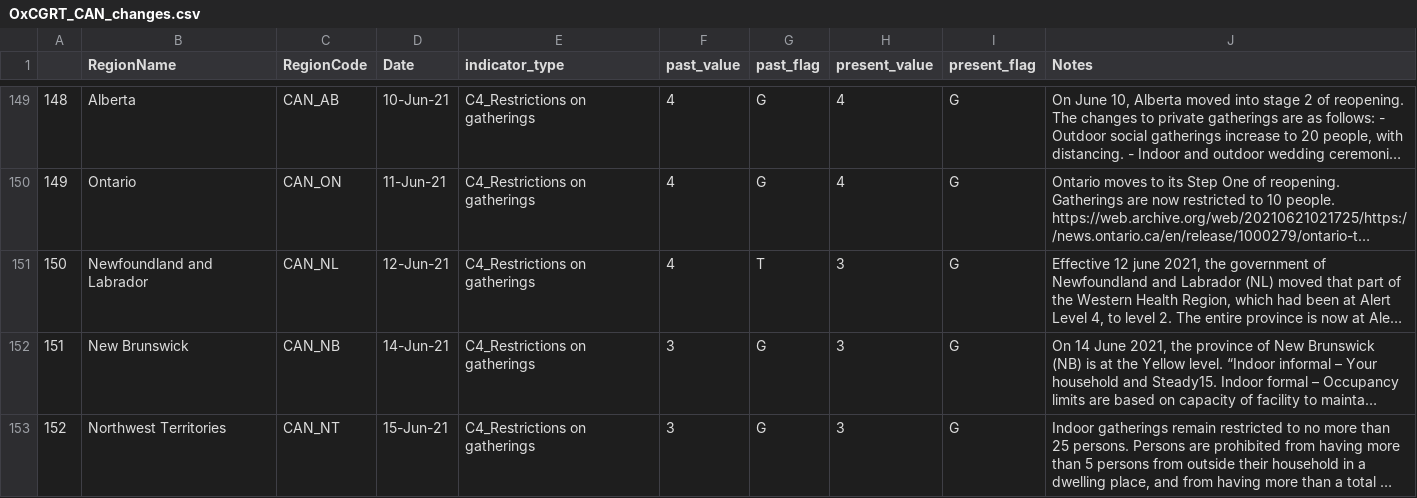
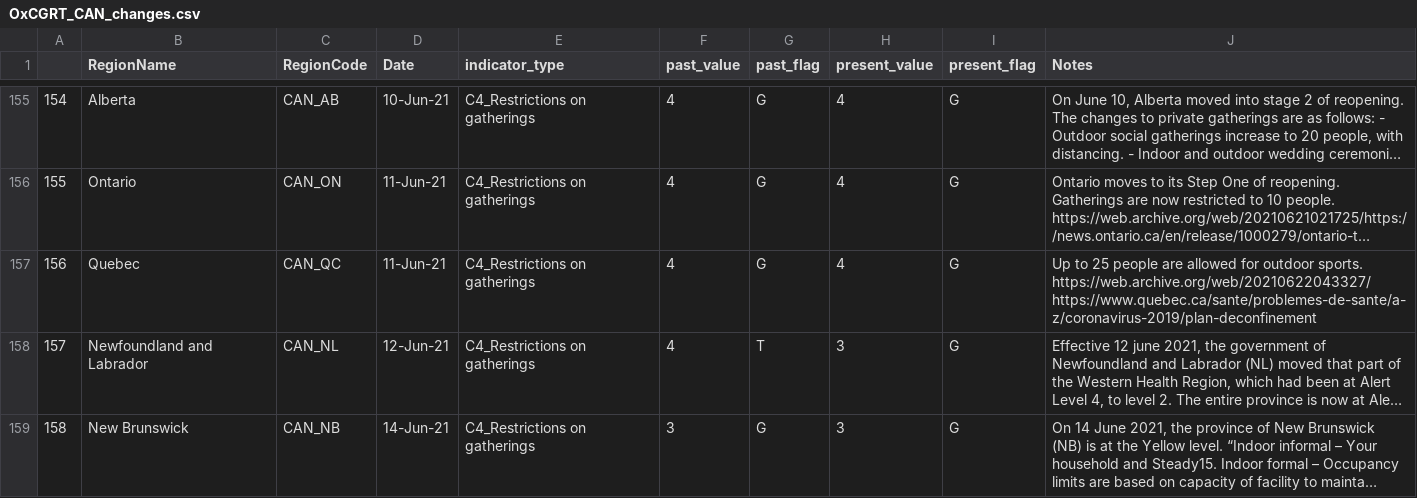
Before and after one commit to saptahash/BSGtracker_analysis, a CSV file: data/OxCGRT_CAN_changes.csv, drawn as a sheet; only a part is shown, gaps mark what is left out; the shorter side is filled out with more unchanged rows; long unchanged cells end in …; the diff covers the shown part only; the diff names each change by its address in the sheet, - before the commit and + after, or states it on an @@ line.

```diff
--- a/data/OxCGRT_CAN_changes.csv
+++ b/data/OxCGRT_CAN_changes.csv
@@ column A renumbered from row 25 down @@
+row 157: 156 | Quebec | CAN_QC | 11-Jun-21 | C4_Restrictions on gatherings | 4 | G | 4 | G | Up to 25 people are allowed for outdoor sports. https://web.archive.org/web/20210622043327/https://www.quebec.ca/sante/problemes-de-sante/a-z/coronavirus-2019/plan-deconfinement
```
Also changed, not shown: 9 added rows elsewhere in this file, 1 other file.
